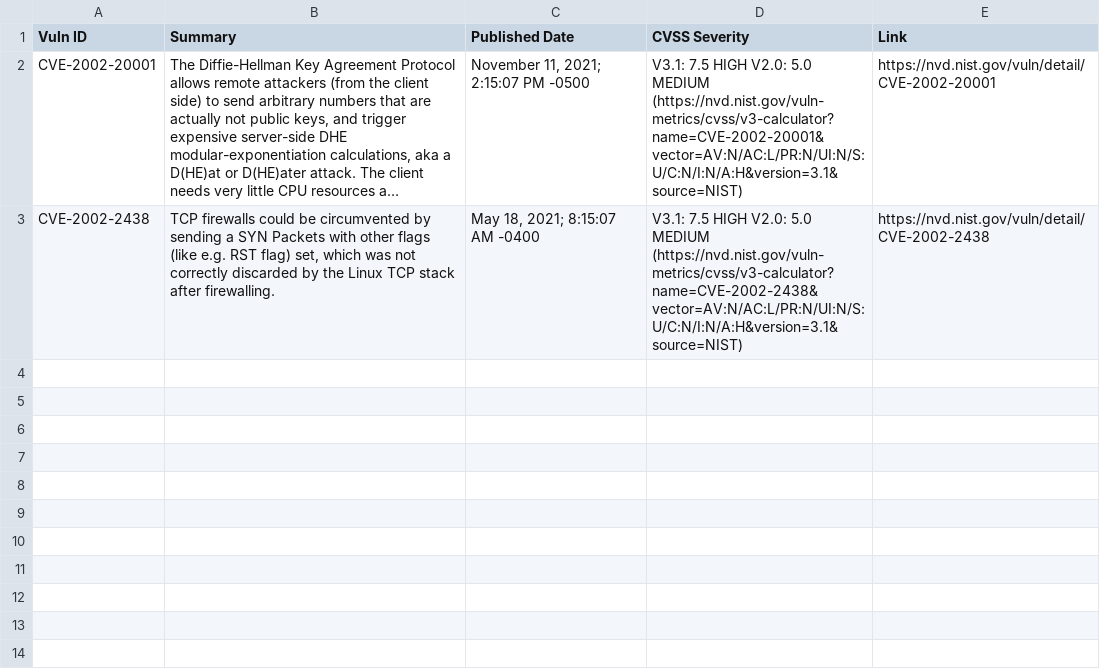
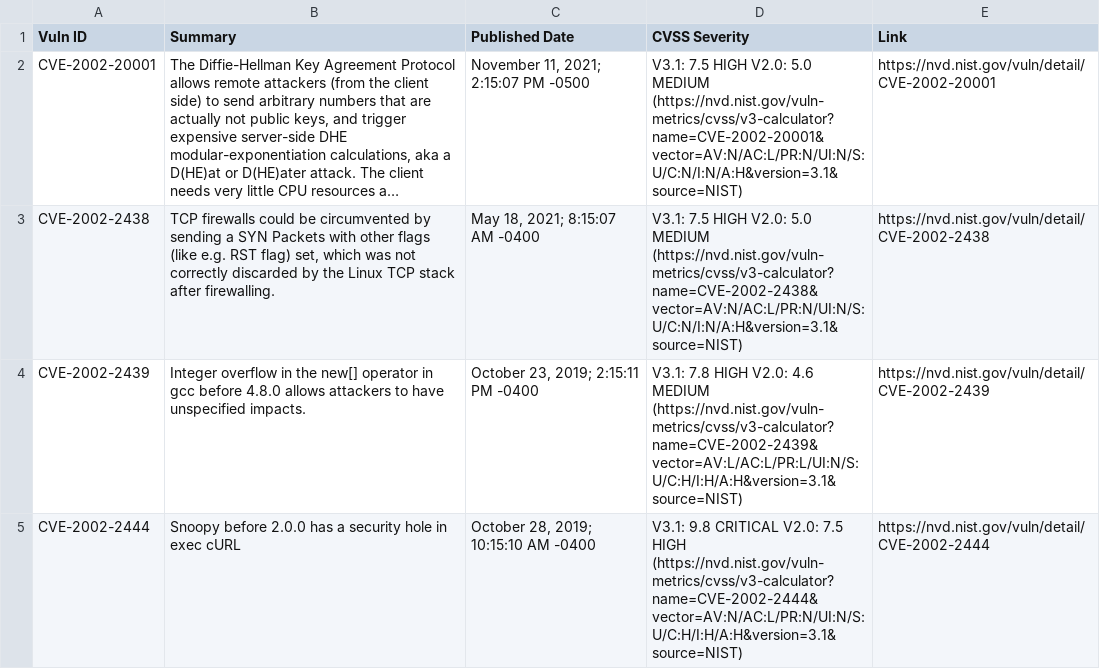
Before and after one commit to c2siorg/bug-connector, a CSV file: Data/NVD/CVE_2002.csv, drawn as a sheet; long unchanged cells end in …; the diff names each change by its address in the sheet, - before the commit and + after, or states it on an @@ line.

```diff
--- a/Data/NVD/CVE_2002.csv
+++ b/Data/NVD/CVE_2002.csv
+row 4: CVE-2002-2439 | Integer overflow in the new[] operator in gcc before 4.8.0 allows attackers to have unspecified impacts. | October 23, 2019; 2:15:11 PM -0400 | V3.1: 7.8 HIGH V2.0: 4.6 MEDIUM (https://nvd.nist.gov/vuln-metrics/cvss/v3-calculator?name=CVE-2002-2439&vector=AV:L/AC:L/PR:L/UI:N/S:U/C:H/I:H/A:H&version=3.1&source=NIST) | https://nvd.nist.gov/vuln/detail/CVE-2002-2439
+row 5: CVE-2002-2444 | Snoopy before 2.0.0 has a security hole in exec cURL | October 28, 2019; 10:15:10 AM -0400 | V3.1: 9.8 CRITICAL V2.0: 7.5 HIGH (https://nvd.nist.gov/vuln-metrics/cvss/v3-calculator?name=CVE-2002-2444&vector=AV:N/AC:L/PR:N/UI:N/S:U/C:H/I:H/A:H&version=3.1&source=NIST) | https://nvd.nist.gov/vuln/detail/CVE-2002-2444
```
Also changed, not shown: Data/NVD/CVE_2004.csv, Data/NVD/CVE_2005.csv, 15 other files.
